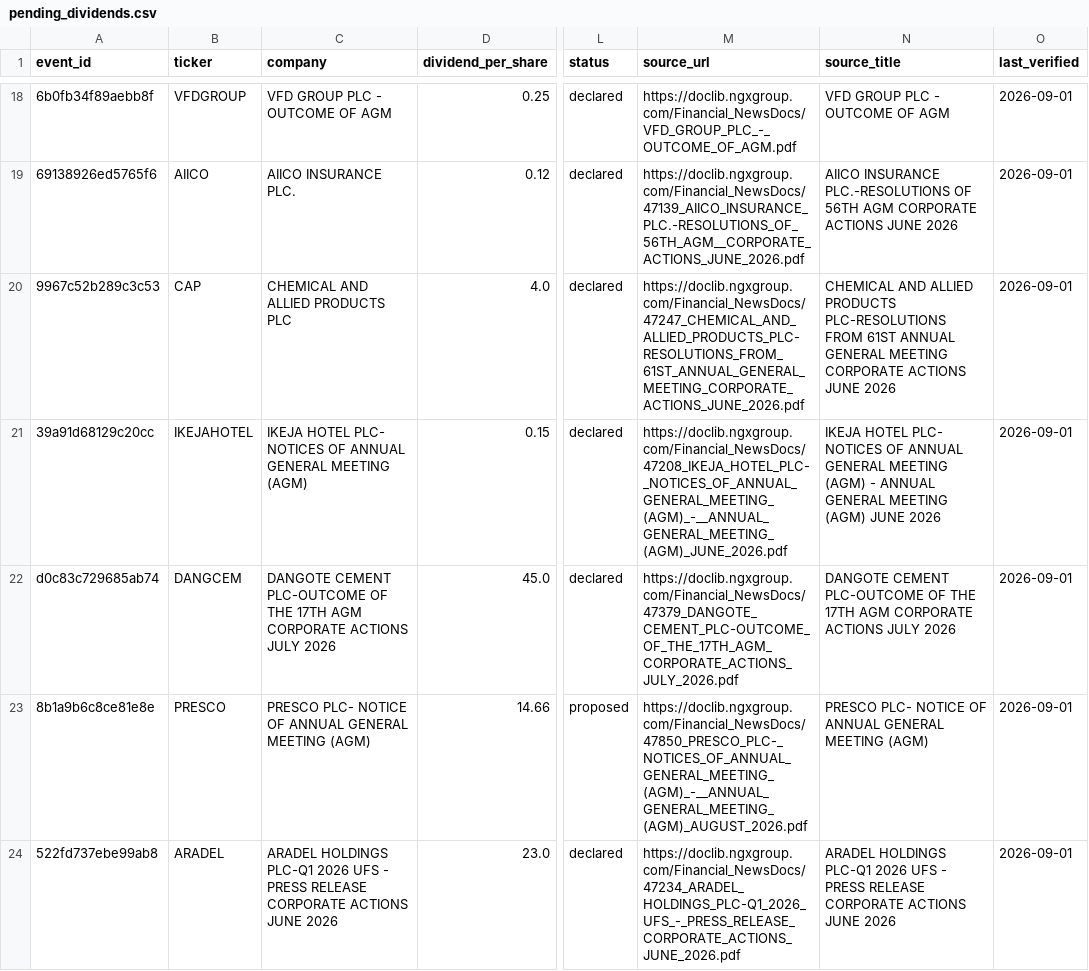
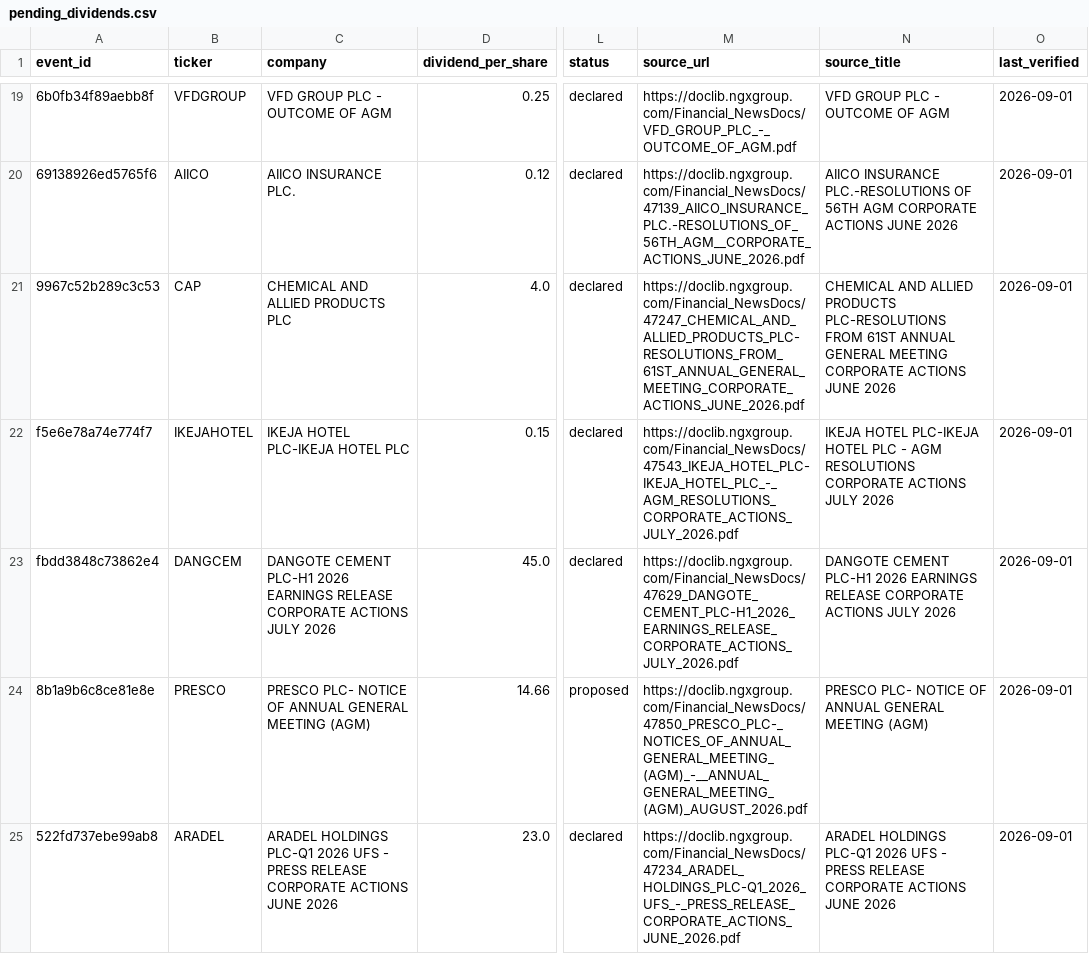
Before and after one commit to osargrrgrn/nairasheets-dividend-feed, a CSV file: docs/pending_dividends.csv, drawn as a sheet; only a part is shown, gaps mark what is left out; addresses are those after the commit; the diff covers the shown part only; the diff names each change by its address in the sheet, - before the commit and + after, or states it on an @@ line.

```diff
--- a/docs/pending_dividends.csv
+++ b/docs/pending_dividends.csv
-A22 (event_id): 39a91d68129c20cc
+A22 (event_id): f5e6e78a74e774f7
-C22 (company): IKEJA HOTEL PLC- NOTICES OF ANNUAL GENERAL MEETING (AGM)
+C22 (company): IKEJA HOTEL PLC-IKEJA HOTEL PLC
-M22 (source_url): https://doclib.ngxgroup.com/Financial_NewsDocs/47208_IKEJA_HOTEL_PLC-_NOTICES_OF_ANNUAL_GENERAL_MEETING_(AGM)_-__ANNUAL_GENERAL_MEETING_(AGM)_JUNE_2026.pdf
+M22 (source_url): https://doclib.ngxgroup.com/Financial_NewsDocs/47543_IKEJA_HOTEL_PLC-IKEJA_HOTEL_PLC_-_AGM_RESOLUTIONS_CORPORATE_ACTIONS_JULY_2026.pdf
-N22 (source_title): IKEJA HOTEL PLC- NOTICES OF ANNUAL GENERAL MEETING (AGM) - ANNUAL GENERAL MEETING (AGM) JUNE 2026
+N22 (source_title): IKEJA HOTEL PLC-IKEJA HOTEL PLC - AGM RESOLUTIONS CORPORATE ACTIONS JULY 2026
-A23 (event_id): d0c83c729685ab74
+A23 (event_id): fbdd3848c73862e4
-C23 (company): DANGOTE CEMENT PLC-OUTCOME OF THE 17TH AGM CORPORATE ACTIONS…
+C23 (company): DANGOTE CEMENT PLC-H1 2026 EARNINGS RELEASE CORPORATE ACTIONS…
-M23 (source_url): https://doclib.ngxgroup.com/Financial_NewsDocs/47379_DANGOTE_CEMENT_PLC-OUTCOME_OF_THE_17TH_AGM_CORPORATE_ACTIONS_JULY_2026.pdf
+M23 (source_url): https://doclib.ngxgroup.com/Financial_NewsDocs/47629_DANGOTE_CEMENT_PLC-H1_2026_EARNINGS_RELEASE_CORPORATE_ACTIONS_JULY_2026.pdf
-N23 (source_title): DANGOTE CEMENT PLC-OUTCOME OF THE 17TH AGM CORPORATE ACTIONS…
+N23 (source_title): DANGOTE CEMENT PLC-H1 2026 EARNINGS RELEASE CORPORATE ACTIONS…
```
Also changed, not shown: 1 added row and 6 edited cells elsewhere in this file, docs/dividends.csv, 4 other files.
